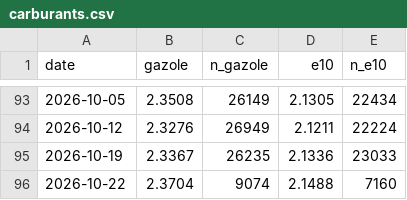
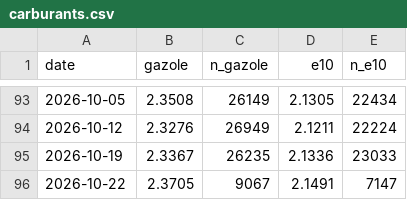
Before and after one commit to benicrux/barometre-social, a CSV file: data/carburants.csv, drawn as a sheet; only a part is shown, gaps mark what is left out.

```diff
--- a/data/carburants.csv
+++ b/data/carburants.csv
@@ -95,2 +95,2 @@ date,gazole,n_gazole,e10,n_e10
 2026-10-19,2.3367,26235,2.1336,23033
-2026-10-22,2.3704,9074,2.1488,7160
+2026-10-22,2.3705,9067,2.1491,7147
```
Also changed, not shown: 3 other files.
